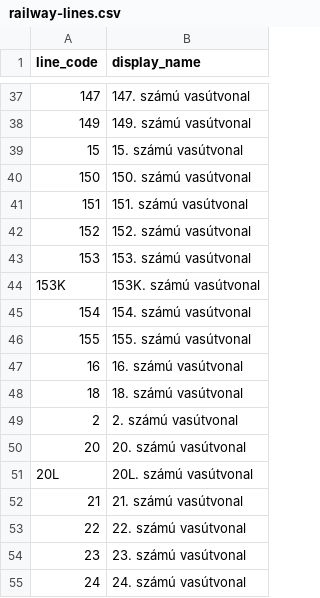
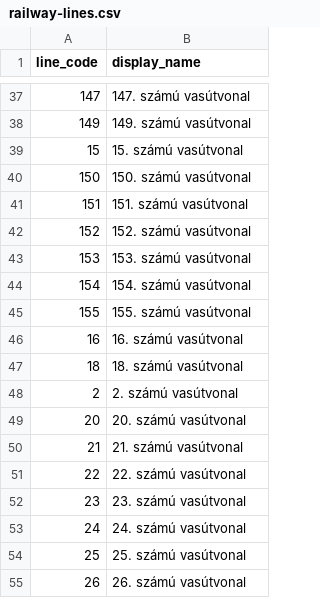
Before and after one commit to kplevi05/Orszem, a CSV file: reference-data/osm-review/railway-lines.csv, drawn as a sheet; only a part is shown, gaps mark what is left out; the shorter side is filled out with more unchanged rows.

```diff
--- a/reference-data/osm-review/railway-lines.csv
+++ b/reference-data/osm-review/railway-lines.csv
@@ -43,3 +43,2 @@ line_code,display_name
 153,153. számú vasútvonal
-153K,153K. számú vasútvonal
 154,154. számú vasútvonal
@@ -50,3 +49,2 @@ line_code,display_name
 20,20. számú vasútvonal
-20L,20L. számú vasútvonal
 21,21. számú vasútvonal
```
Also changed, not shown: operational-data/county-v1/osm-review-generated/line-routing-assessment.csv, operational-data/county-v1/osm-review-generated/settlement-line-service-areas.csv, 7 other files.
